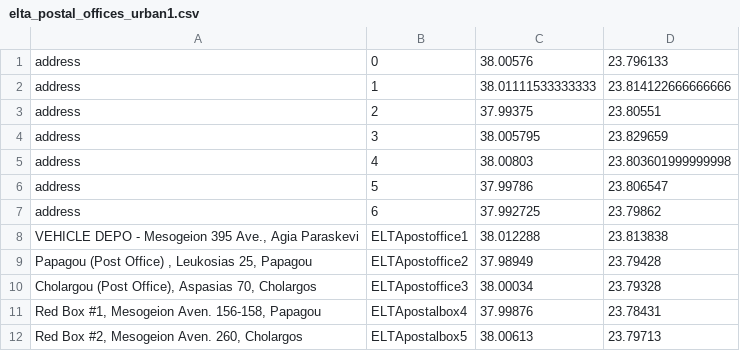
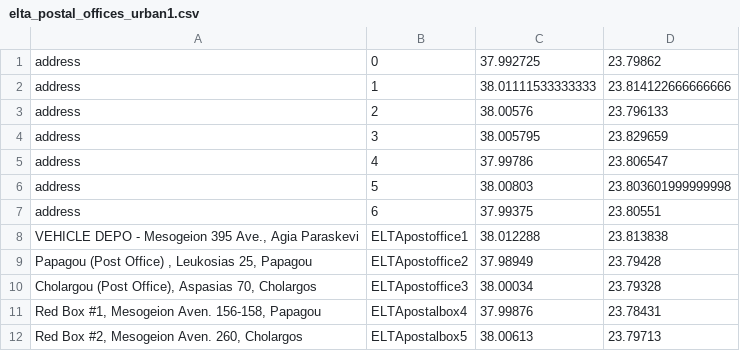
Before and after one commit to MihaCim/CogloTools, a CSV file: src/modules/create_graph/data/elta_postal_offices_urban1.csv, drawn as a sheet.

```diff
--- a/src/modules/create_graph/data/elta_postal_offices_urban1.csv
+++ b/src/modules/create_graph/data/elta_postal_offices_urban1.csv
@@ -1,8 +1,8 @@
-address,0,38.00576,23.796133
+address,0,37.992725,23.79862
 address,1,38.01111533333333,23.814122666666666
-address,2,37.99375,23.80551
+address,2,38.00576,23.796133
 address,3,38.005795,23.829659
-address,4,38.00803,23.803601999999998
-address,5,37.99786,23.806547
-address,6,37.992725,23.79862
+address,4,37.99786,23.806547
+address,5,38.00803,23.803601999999998
+address,6,37.99375,23.80551
 "VEHICLE DEPO - Mesogeion 395 Ave., Agia Paraskevi",ELTApostoffice1,38.012288,23.813838
```
Also changed, not shown: 6 other files.
